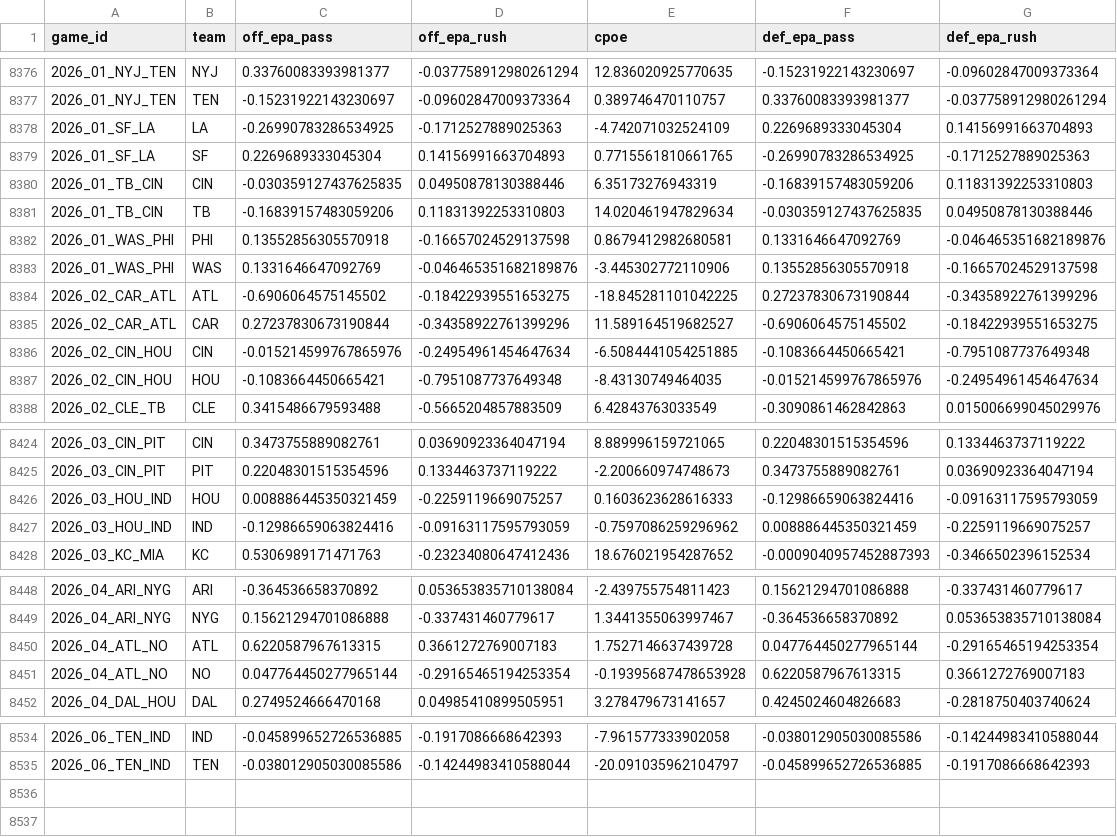
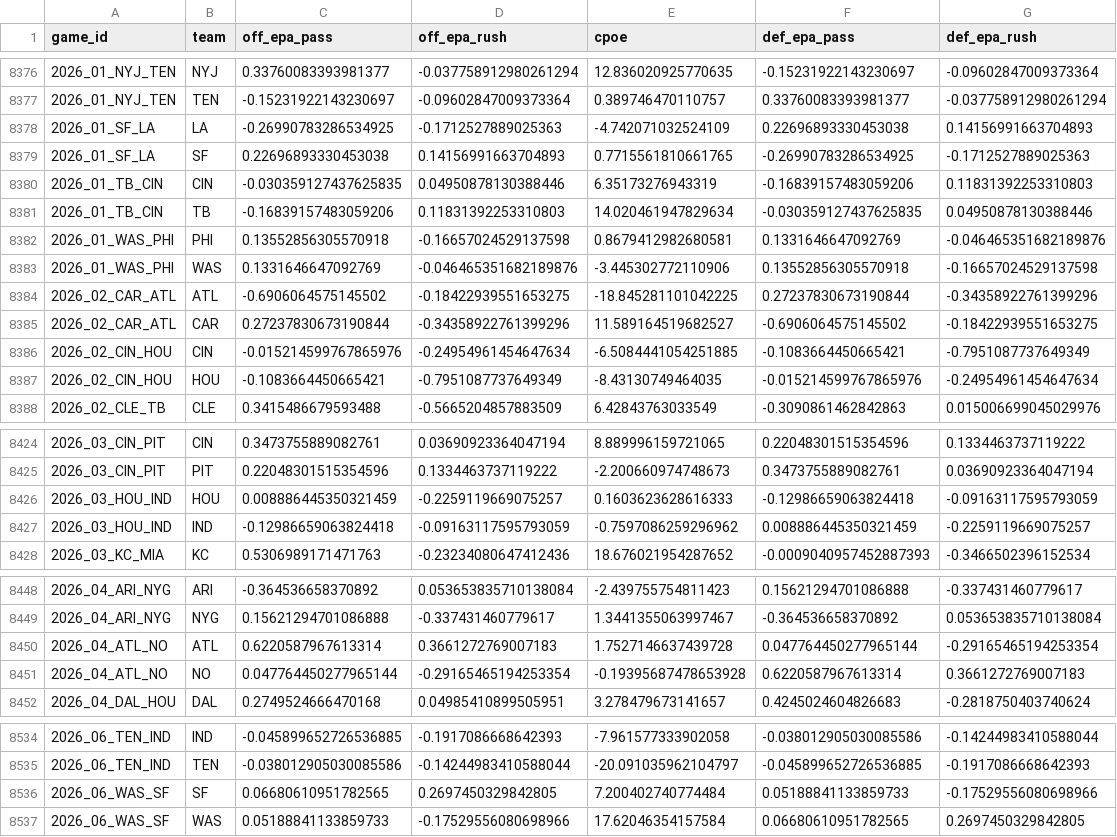
Before and after one commit to jdev-02/gooseline-model-hq, a CSV file: data/nfl/team_game_stats.csv, drawn as a sheet; only a part is shown, gaps mark what is left out.

```diff
--- a/data/nfl/team_game_stats.csv
+++ b/data/nfl/team_game_stats.csv
@@ -8377,4 +8377,4 @@ game_id,team,off_epa_pass,off_epa_rush,cpoe,def_epa_pass,def_epa_rush
 2026_01_NYJ_TEN,TEN,-0.15231922143230697,-0.09602847009373364,0.389746470110757,0.33760083393981377,-0.037758912980261294
-2026_01_SF_LA,LA,-0.26990783286534925,-0.1712527889025363,-4.742071032524109,0.2269689333045304,0.14156991663704893
-2026_01_SF_LA,SF,0.2269689333045304,0.14156991663704893,0.7715561810661765,-0.26990783286534925,-0.1712527889025363
+2026_01_SF_LA,LA,-0.26990783286534925,-0.1712527889025363,-4.742071032524109,0.22696893330453038,0.14156991663704893
+2026_01_SF_LA,SF,0.22696893330453038,0.14156991663704893,0.7715561810661765,-0.26990783286534925,-0.1712527889025363
 2026_01_TB_CIN,CIN,-0.030359127437625835,0.04950878130388446,6.35173276943319,-0.16839157483059206,0.11831392253310803
@@ -8385,4 +8385,4 @@ game_id,team,off_epa_pass,off_epa_rush,cpoe,def_epa_pass,def_epa_rush
 2026_02_CAR_ATL,CAR,0.27237830673190844,-0.34358922761399296,11.589164519682527,-0.6906064575145502,-0.18422939551653275
-2026_02_CIN_HOU,CIN,-0.015214599767865976,-0.24954961454647634,-6.5084441054251885,-0.1083664450665421,-0.7951087737649348
-2026_02_CIN_HOU,HOU,-0.1083664450665421,-0.7951087737649348,-8.43130749464035,-0.015214599767865976,-0.24954961454647634
+2026_02_CIN_HOU,CIN,-0.015214599767865976,-0.24954961454647634,-6.5084441054251885,-0.1083664450665421,-0.7951087737649349
+2026_02_CIN_HOU,HOU,-0.1083664450665421,-0.7951087737649349,-8.43130749464035,-0.015214599767865976,-0.24954961454647634
 2026_02_CLE_TB,CLE,0.3415486679593488,-0.5665204857883509,6.42843763033549,-0.3090861462842863,0.015006699045029976
@@ -8425,4 +8425,4 @@ game_id,team,off_epa_pass,off_epa_rush,cpoe,def_epa_pass,def_epa_rush
 2026_03_CIN_PIT,PIT,0.22048301515354596,0.1334463737119222,-2.200660974748673,0.3473755889082761,0.03690923364047194
-2026_03_HOU_IND,HOU,0.008886445350321459,-0.2259119669075257,0.1603623628616333,-0.12986659063824416,-0.09163117595793059
-2026_03_HOU_IND,IND,-0.12986659063824416,-0.09163117595793059,-0.7597086259296962,0.008886445350321459,-0.2259119669075257
+2026_03_HOU_IND,HOU,0.008886445350321459,-0.2259119669075257,0.1603623628616333,-0.12986659063824418,-0.09163117595793059
+2026_03_HOU_IND,IND,-0.12986659063824418,-0.09163117595793059,-0.7597086259296962,0.008886445350321459,-0.2259119669075257
 2026_03_KC_MIA,KC,0.5306989171471763,-0.23234080647412436,18.676021954287652,-0.0009040957452887393,-0.3466502396152534
@@ -8449,4 +8449,4 @@ game_id,team,off_epa_pass,off_epa_rush,cpoe,def_epa_pass,def_epa_rush
 2026_04_ARI_NYG,NYG,0.15621294701086888,-0.337431460779617,1.3441355063997467,-0.364536658370892,0.053653835710138084
-2026_04_ATL_NO,ATL,0.6220587967613315,0.3661272769007183,1.7527146637439728,0.047764450277965144,-0.29165465194253354
-2026_04_ATL_NO,NO,0.047764450277965144,-0.29165465194253354,-0.19395687478653928,0.6220587967613315,0.3661272769007183
+2026_04_ATL_NO,ATL,0.6220587967613314,0.3661272769007183,1.7527146637439728,0.047764450277965144,-0.29165465194253354
+2026_04_ATL_NO,NO,0.047764450277965144,-0.29165465194253354,-0.19395687478653928,0.6220587967613314,0.3661272769007183
 2026_04_DAL_HOU,DAL,0.2749524666470168,0.04985410899505951,3.278479673141657,0.4245024604826683,-0.2818750403740624
@@ -8535 +8535,3 @@ game_id,team,off_epa_pass,off_epa_rush,cpoe,def_epa_pass,def_epa_rush
 2026_06_TEN_IND,TEN,-0.038012905030085586,-0.14244983410588044,-20.091035962104797,-0.045899652726536885,-0.1917086668642393
+2026_06_WAS_SF,SF,0.06680610951782565,0.2697450329842805,7.200402740774484,0.05188841133859733,-0.17529556080698966
+2026_06_WAS_SF,WAS,0.05188841133859733,-0.17529556080698966,17.62046354157584,0.06680610951782565,0.2697450329842805
```
Also changed, not shown: data/nfl/rundown_log.csv, 2 other files.
